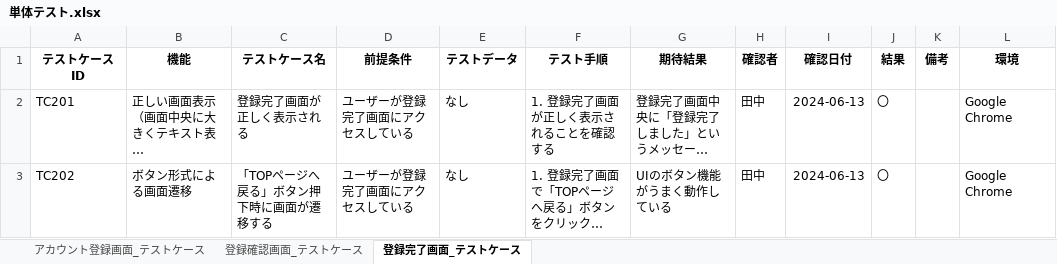
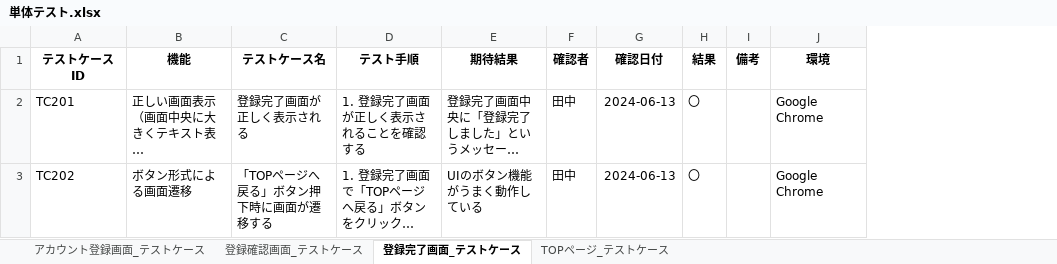
Before and after one commit to yuta02gg/account1, an Excel workbook: 単体テスト.xlsx, sheet 登録完了画面_テストケース, drawn as a sheet; long unchanged cells end in …; values as stored, in another font and other column widths than the file's, no borders; the diff names each change by its address in the sheet, - before the commit and + after, or states it on an @@ line.

```diff
--- a/単体テスト.xlsx (sheet 登録完了画面_テストケース)
+++ b/単体テスト.xlsx (sheet 登録完了画面_テストケース)
+sheet tab: TOPページ_テストケース
-column D (前提条件), rows 2-3: ユーザーが登録完了画面にアクセスしている | ユーザーが登録完了画面にアクセスしている
-column E (テストデータ), rows 2-3: なし | なし
```
Also changed, not shown: sheet アカウント登録画面_テストケース, sheet 登録確認画面_テストケース.
